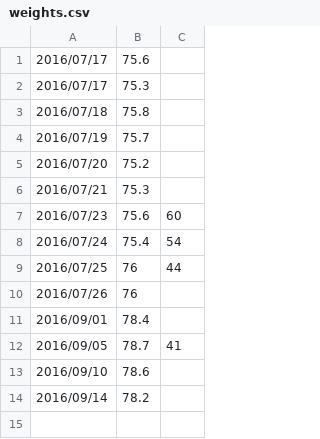
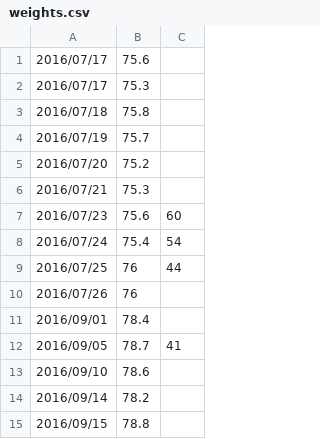
Before and after one commit to deanturpin/BMI, a CSV file: weights.csv, drawn as a sheet.

Commit message:
daily

```diff
--- a/weights.csv
+++ b/weights.csv
@@ -14 +14,2 @@
 2016/09/14,	78.2,	
+2016/09/15,	78.8,	
```
